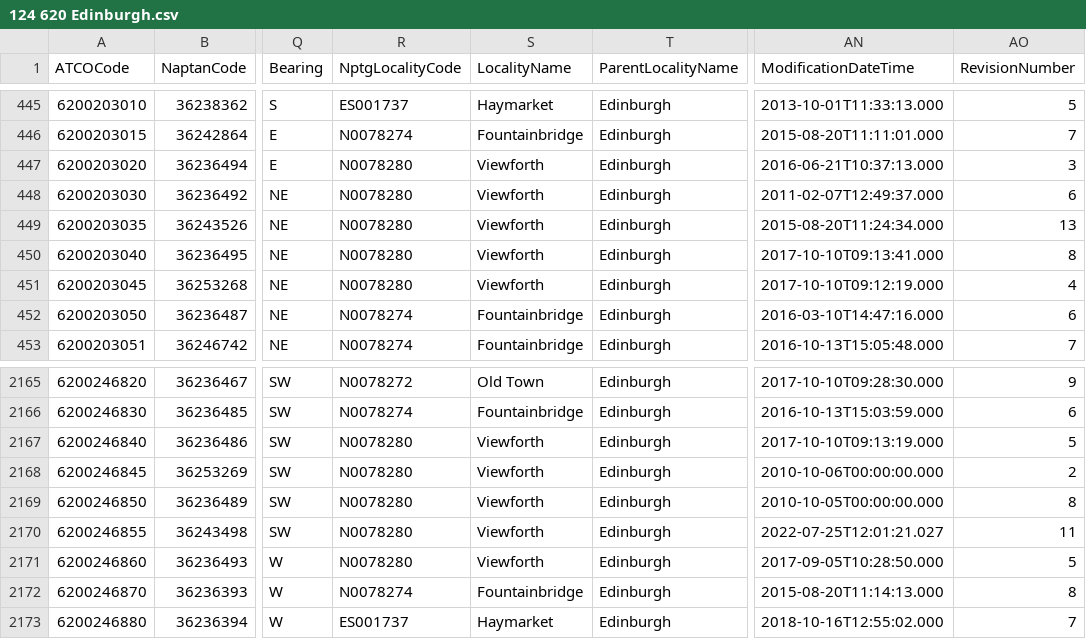
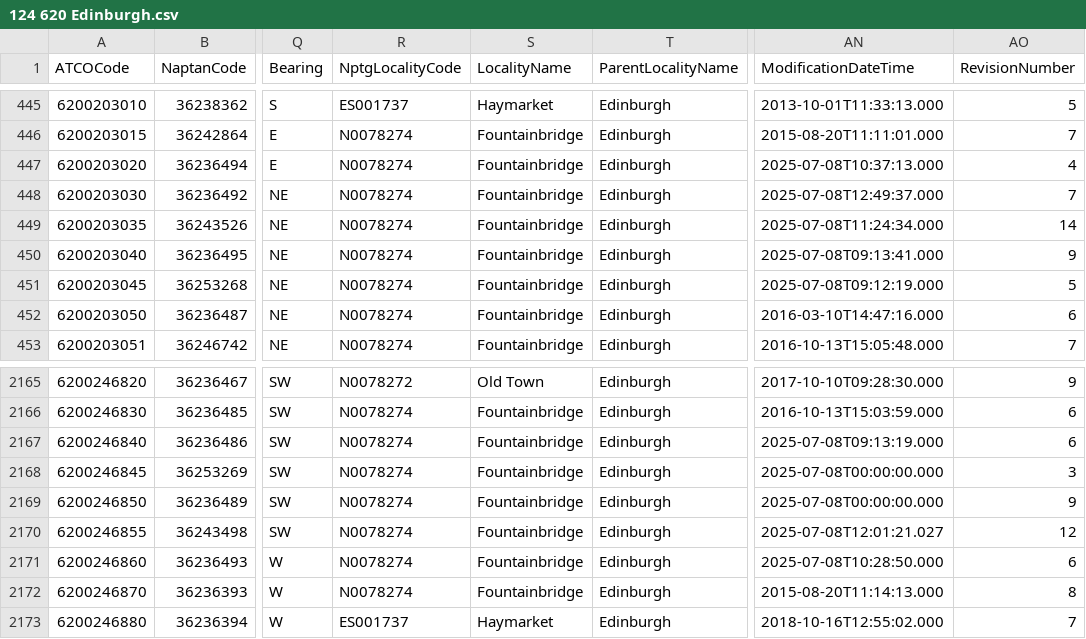
Before and after one commit to bustimes/scrapings, a CSV file: naptan/124 620 Edinburgh.csv, drawn as a sheet; only a part is shown, gaps mark what is left out; the diff names each change by its address in the sheet, - before the commit and + after, or states it on an @@ line.

```diff
--- a/naptan/124 620 Edinburgh.csv
+++ b/naptan/124 620 Edinburgh.csv
-R447:R451 (NptgLocalityCode): N0078280
+R447:R451 (NptgLocalityCode): N0078274
-S447:S451 (LocalityName): Viewforth
+S447:S451 (LocalityName): Fountainbridge
-AN447 (ModificationDateTime): 2016-06-21T10:37:13.000
+AN447 (ModificationDateTime): 2025-07-08T10:37:13.000
-AO447 (RevisionNumber): 3
+AO447 (RevisionNumber): 4
-AN448 (ModificationDateTime): 2011-02-07T12:49:37.000
+AN448 (ModificationDateTime): 2025-07-08T12:49:37.000
-AO448 (RevisionNumber): 6
+AO448 (RevisionNumber): 7
-AN449 (ModificationDateTime): 2015-08-20T11:24:34.000
+AN449 (ModificationDateTime): 2025-07-08T11:24:34.000
-AO449 (RevisionNumber): 13
+AO449 (RevisionNumber): 14
-AN450 (ModificationDateTime): 2017-10-10T09:13:41.000
+AN450 (ModificationDateTime): 2025-07-08T09:13:41.000
-AO450 (RevisionNumber): 8
+AO450 (RevisionNumber): 9
-AN451 (ModificationDateTime): 2017-10-10T09:12:19.000
+AN451 (ModificationDateTime): 2025-07-08T09:12:19.000
-AO451 (RevisionNumber): 4
+AO451 (RevisionNumber): 5
-R2167:R2171 (NptgLocalityCode): N0078280
+R2167:R2171 (NptgLocalityCode): N0078274
-S2167:S2171 (LocalityName): Viewforth
+S2167:S2171 (LocalityName): Fountainbridge
-AN2167 (ModificationDateTime): 2017-10-10T09:13:19.000
+AN2167 (ModificationDateTime): 2025-07-08T09:13:19.000
-AO2167 (RevisionNumber): 5
+AO2167 (RevisionNumber): 6
-AN2168 (ModificationDateTime): 2010-10-06T00:00:00.000
+AN2168 (ModificationDateTime): 2025-07-08T00:00:00.000
-AO2168 (RevisionNumber): 2
+AO2168 (RevisionNumber): 3
-AN2169 (ModificationDateTime): 2010-10-05T00:00:00.000
+AN2169 (ModificationDateTime): 2025-07-08T00:00:00.000
-AO2169 (RevisionNumber): 8
+AO2169 (RevisionNumber): 9
-AN2170 (ModificationDateTime): 2022-07-25T12:01:21.027
+AN2170 (ModificationDateTime): 2025-07-08T12:01:21.027
-AO2170 (RevisionNumber): 11
+AO2170 (RevisionNumber): 12
-AN2171 (ModificationDateTime): 2017-09-05T10:28:50.000
+AN2171 (ModificationDateTime): 2025-07-08T10:28:50.000
-AO2171 (RevisionNumber): 5
+AO2171 (RevisionNumber): 6
```
